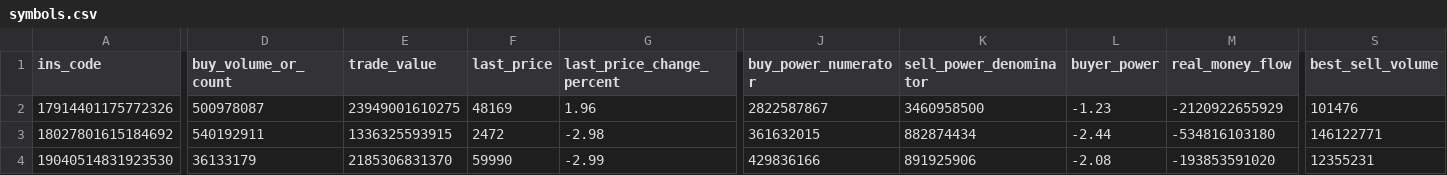
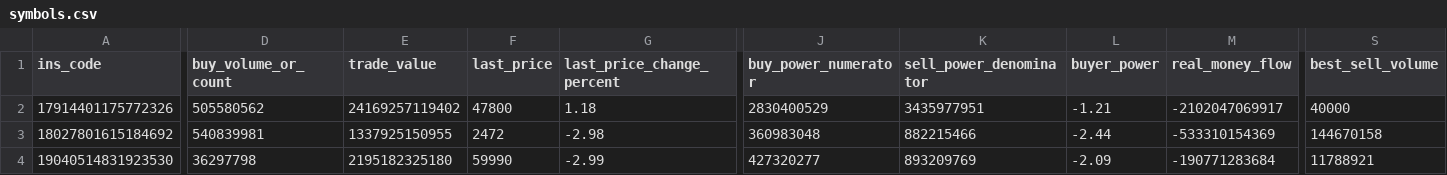
Before and after one commit to mohammadbayati/Iran-Stock-Ai-System, a CSV file: data/symbols.csv, drawn as a sheet; only a part is shown, gaps mark what is left out; the diff covers the shown part only; the diff names each change by its address in the sheet, - before the commit and + after, or states it on an @@ line.

```diff
--- a/data/symbols.csv
+++ b/data/symbols.csv
-D2 (buy_volume_or_count): 500978087
+D2 (buy_volume_or_count): 505580562
-E2 (trade_value): 23949001610275
+E2 (trade_value): 24169257119402
-F2 (last_price): 48169
+F2 (last_price): 47800
-G2 (last_price_change_percent): 1.96
+G2 (last_price_change_percent): 1.18
-J2 (buy_power_numerator): 2822587867
+J2 (buy_power_numerator): 2830400529
-K2 (sell_power_denominator): 3460958500
+K2 (sell_power_denominator): 3435977951
-L2 (buyer_power): -1.23
+L2 (buyer_power): -1.21
-M2 (real_money_flow): -2120922655929
+M2 (real_money_flow): -2102047069917
-S2 (best_sell_volume): 101476
+S2 (best_sell_volume): 40000
-D3 (buy_volume_or_count): 540192911
+D3 (buy_volume_or_count): 540839981
-E3 (trade_value): 1336325593915
+E3 (trade_value): 1337925150955
-J3 (buy_power_numerator): 361632015
+J3 (buy_power_numerator): 360983048
-K3 (sell_power_denominator): 882874434
+K3 (sell_power_denominator): 882215466
-M3 (real_money_flow): -534816103180
+M3 (real_money_flow): -533310154369
-S3 (best_sell_volume): 146122771
+S3 (best_sell_volume): 144670158
-D4 (buy_volume_or_count): 36133179
+D4 (buy_volume_or_count): 36297798
-E4 (trade_value): 2185306831370
+E4 (trade_value): 2195182325180
-J4 (buy_power_numerator): 429836166
+J4 (buy_power_numerator): 427320277
-K4 (sell_power_denominator): 891925906
+K4 (sell_power_denominator): 893209769
-L4 (buyer_power): -2.08
+L4 (buyer_power): -2.09
-M4 (real_money_flow): -193853591020
+M4 (real_money_flow): -190771283684
-S4 (best_sell_volume): 12355231
+S4 (best_sell_volume): 11788921
```
Also changed, not shown: 128 edited cells elsewhere in this file, output/top10_initial.csv, 1 other file.
